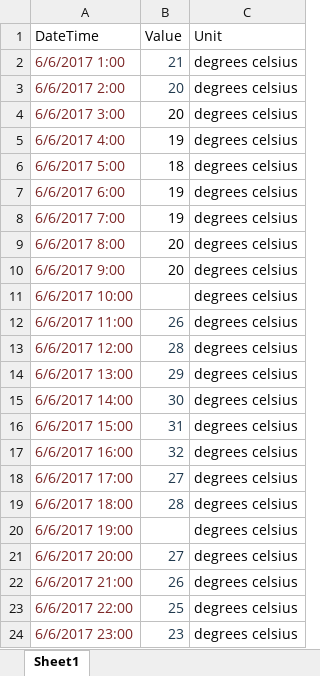
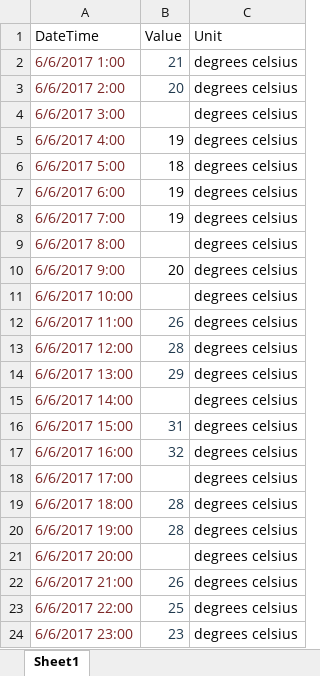
Before and after one commit to andigeorgescu/DataCollector, an Excel workbook: DataCollector/RawData/MockupTemp.xlsx, sheet Sheet1, drawn as a sheet; values as stored, in another font and other column widths than the file's, no borders; the diff names each change by its address in the sheet, - before the commit and + after, or states it on an @@ line.

```diff
--- a/DataCollector/RawData/MockupTemp.xlsx (sheet Sheet1)
+++ b/DataCollector/RawData/MockupTemp.xlsx (sheet Sheet1)
-B4 (Value): 20
+B4 (Value): (empty)
-B9 (Value): 20
+B9 (Value): (empty)
-B15 (Value): 30
+B15 (Value): (empty)
-B18 (Value): 27
+B18 (Value): (empty)
-B20 (Value): (empty)
+B20 (Value): 28
-B21 (Value): 27
+B21 (Value): (empty)
```
Also changed, not shown: 10 other files.
